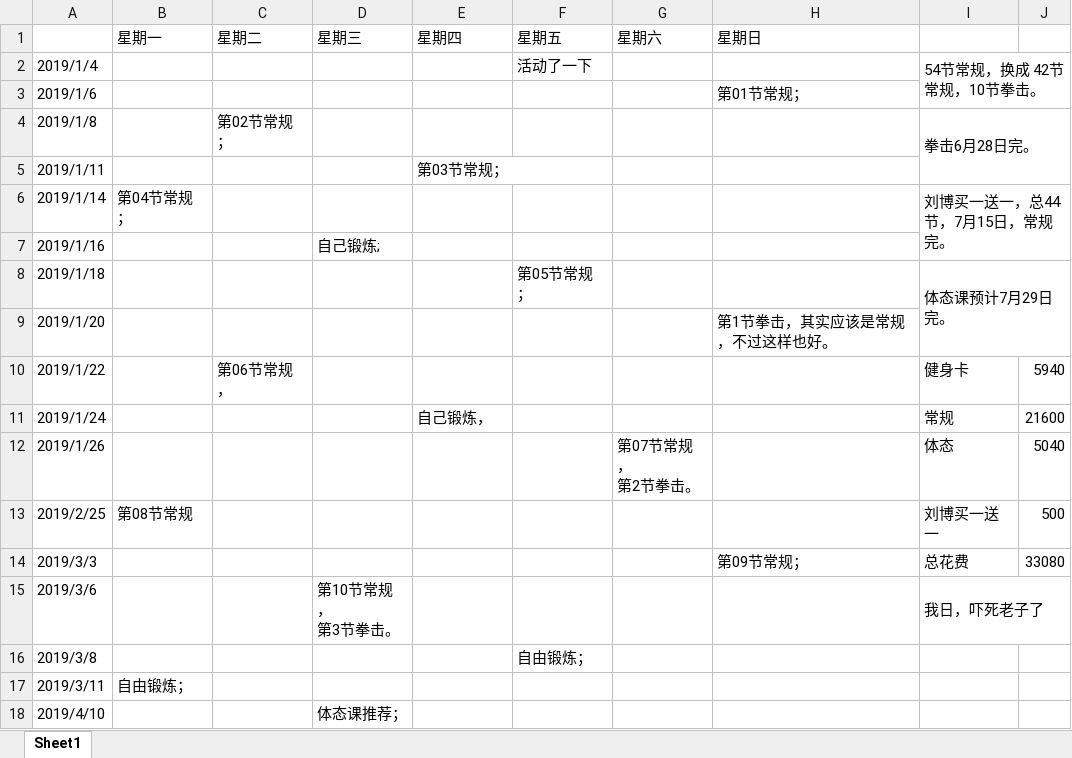
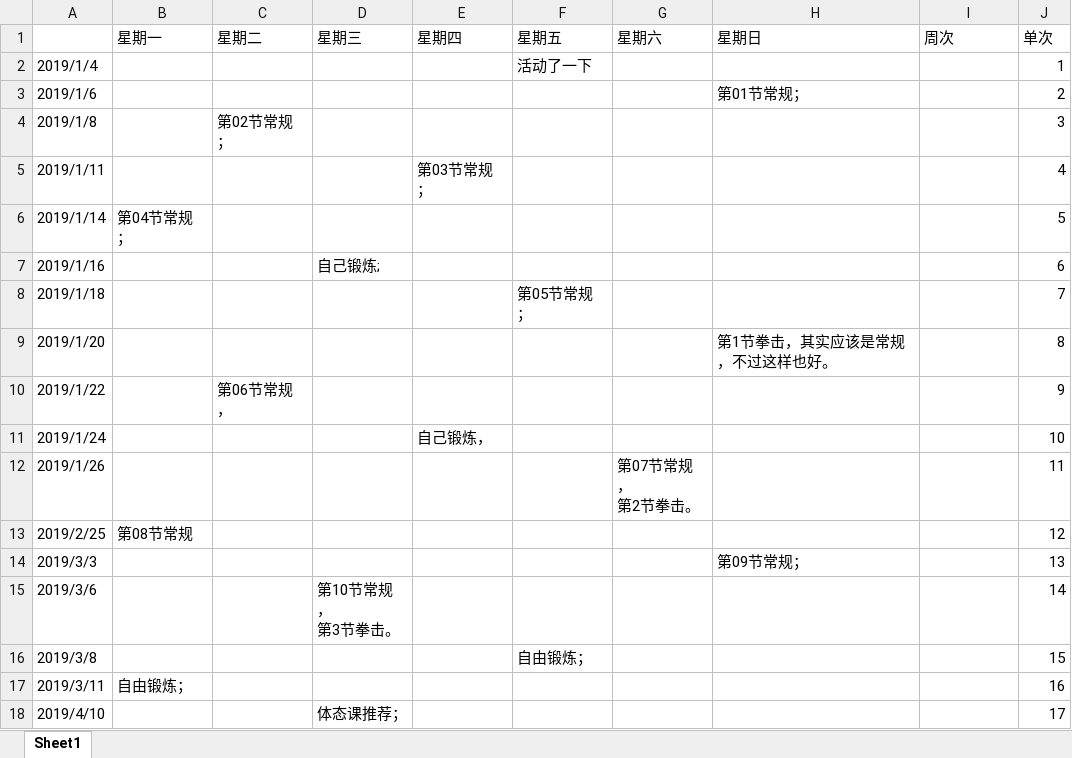
Before and after one commit to SkyLB2016/Learning, an Excel workbook: 锻炼日程.xlsx, sheet Sheet1, drawn as a sheet; only a part is shown; values as stored, in another font and other column widths than the file's, no cell formats; the diff covers the shown part only; the diff names each change by its address in the sheet, - before the commit and + after, or states it on an @@ line.

```diff
--- a/锻炼日程.xlsx (sheet Sheet1)
+++ b/锻炼日程.xlsx (sheet Sheet1)
-I1: (empty)
+I1: 周次
-J1: (empty)
+J1: 单次
-I2 (周次): 54节常规，换成 42节常规，10节拳击。
+I2 (周次): (empty)
-I2:J3 merged
-J2 (单次): (empty)
+J2 (单次): 1
-J3 (单次): (empty)
+J3 (单次): 2
-I4 (周次): 拳击6月28日完。
+I4 (周次): (empty)
-I4:J5 merged
-J4 (单次): (empty)
+J4 (单次): 3
-J5 (单次): (empty)
+J5 (单次): 4
-I6 (周次): 刘博买一送一，总44节，7月15日，常规完。
+I6 (周次): (empty)
-I6:J7 merged
-J6 (单次): (empty)
+J6 (单次): 5
-J7 (单次): (empty)
+J7 (单次): 6
-I8 (周次): 体态课预计7月29日完。
+I8 (周次): (empty)
-I8:J9 merged
-J8 (单次): (empty)
+J8 (单次): 7
-J9 (单次): (empty)
+J9 (单次): 8
-I10 (周次): 健身卡
+I10 (周次): (empty)
-J10 (单次): 5940
+J10 (单次): 9
-I11 (周次): 常规
+I11 (周次): (empty)
-J11 (单次): 21600
+J11 (单次): 10
-I12 (周次): 体态
+I12 (周次): (empty)
-J12 (单次): 5040
+J12 (单次): 11
-I13 (周次): 刘博买一送一
+I13 (周次): (empty)
-J13 (单次): 500
+J13 (单次): 12
-I14 (周次): 总花费
+I14 (周次): (empty)
-J14 (单次): 33080
+J14 (单次): 13
-I15 (周次): 我日，吓死老子了
+I15 (周次): (empty)
-I15:J15 merged
-J15 (单次): (empty)
+J15 (单次): 14
-J16 (单次): (empty)
+J16 (单次): 15
-J17 (单次): (empty)
+J17 (单次): 16
-J18 (单次): (empty)
+J18 (单次): 17
```
Also changed, not shown: 70 edited cells elsewhere in this sheet, cell formats, 日常计划.xlsx, 2 other files.
